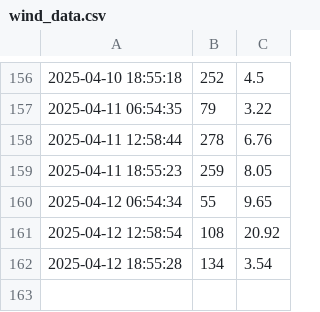
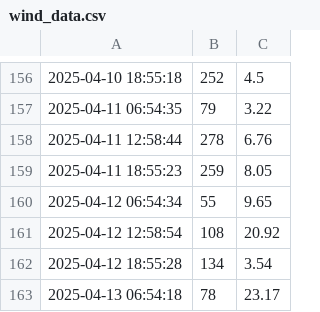
Before and after one commit to nadirprt/windlivedata, a CSV file: wind_data.csv, drawn as a sheet; only a part is shown, gaps mark what is left out.

```diff
--- a/wind_data.csv
+++ b/wind_data.csv
@@ -162 +162,2 @@
 2025-04-12 18:55:28,134,3.54
+2025-04-13 06:54:18,78,23.17
```
